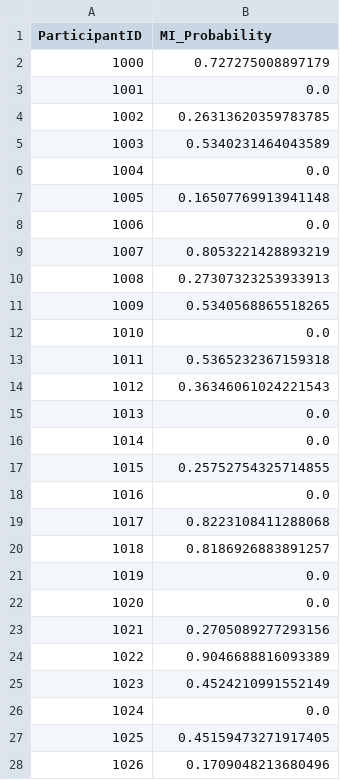
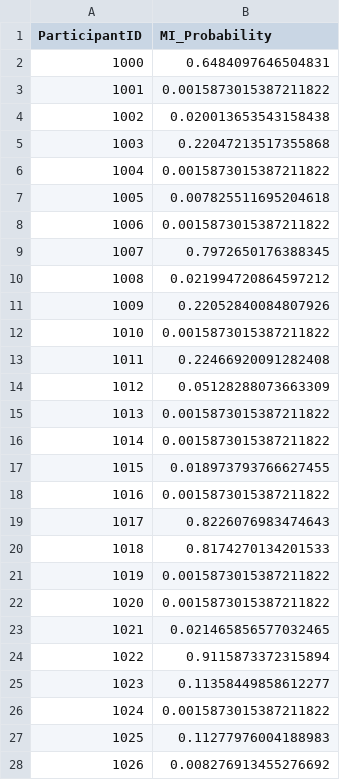
Before and after one commit to jld224/AML1, a CSV file: kNN_pred.csv, drawn as a sheet; only a part is shown; the diff covers the shown part only.

```diff
--- a/kNN_pred.csv
+++ b/kNN_pred.csv
@@ -1,28 +1,28 @@
 ParticipantID,MI_Probability
-1000,0.727275008897179
-1001,0.0
-1002,0.26313620359783785
-1003,0.5340231464043589
-1004,0.0
-1005,0.16507769913941148
-1006,0.0
-1007,0.8053221428893219
-1008,0.27307323253933913
-1009,0.5340568865518265
-1010,0.0
-1011,0.5365232367159318
-1012,0.36346061024221543
-1013,0.0
-1014,0.0
-1015,0.25752754325714855
-1016,0.0
-1017,0.8223108411288068
-1018,0.8186926883891257
-1019,0.0
-1020,0.0
-1021,0.2705089277293156
-1022,0.9046688816093389
-1023,0.4524210991552149
-1024,0.0
-1025,0.45159473271917405
-1026,0.1709048213680496
+1000,0.6484097646504831
+1001,0.0015873015387211822
+1002,0.020013653543158438
+1003,0.22047213517355868
+1004,0.0015873015387211822
+1005,0.007825511695204618
+1006,0.0015873015387211822
+1007,0.7972650176388345
+1008,0.021994720864597212
+1009,0.22052840084807926
+1010,0.0015873015387211822
+1011,0.22466920091282408
+1012,0.05128288073663309
+1013,0.0015873015387211822
+1014,0.0015873015387211822
+1015,0.018973793766627455
+1016,0.0015873015387211822
+1017,0.8226076983474643
+1018,0.8174270134201533
+1019,0.0015873015387211822
+1020,0.0015873015387211822
+1021,0.021465856577032465
+1022,0.9115873372315894
+1023,0.11358449858612277
+1024,0.0015873015387211822
+1025,0.11277976004188983
+1026,0.008276913455276692
```
Also changed, not shown: 84 edited cells elsewhere in this file, LogisticRegression_pred.csv, 1 other file.
